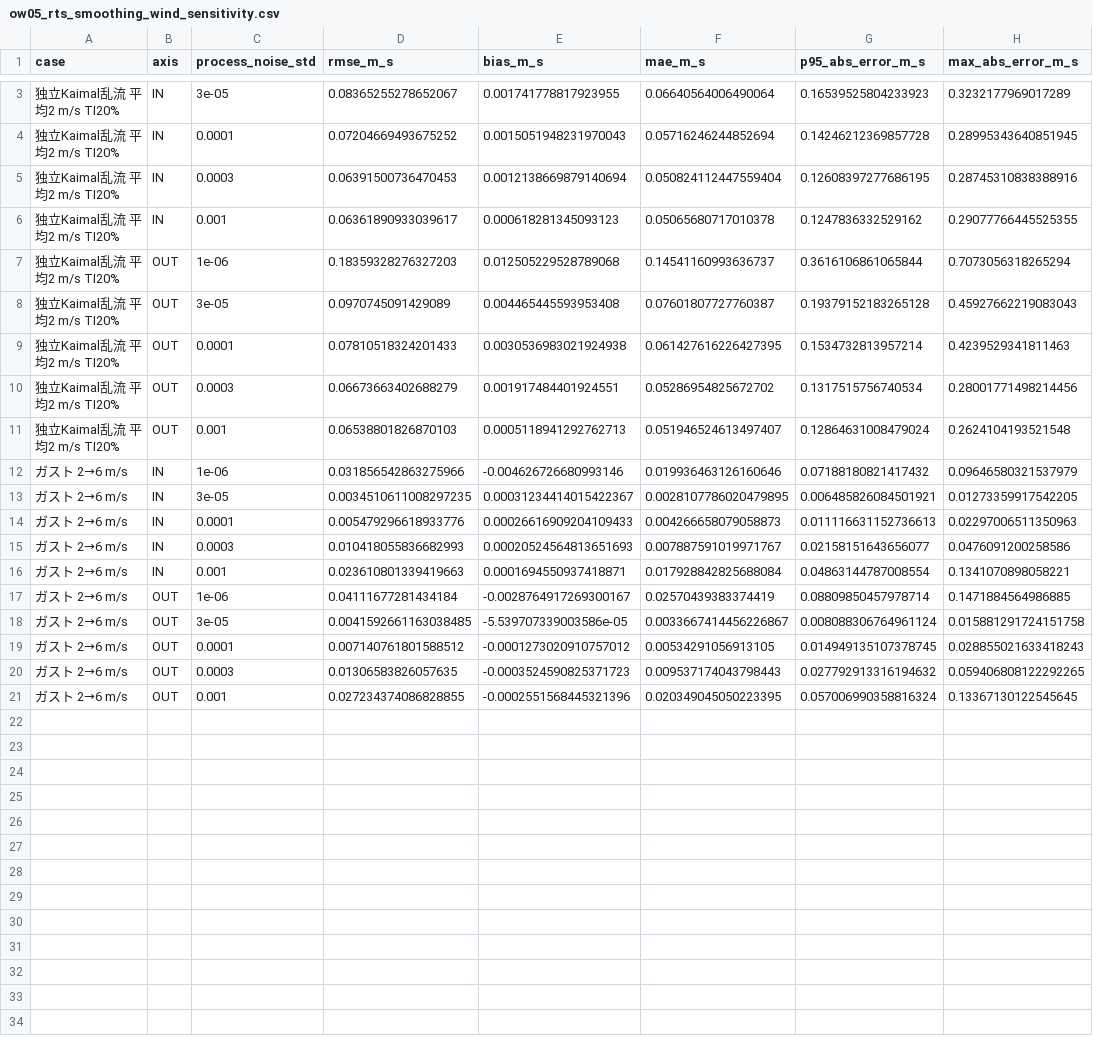
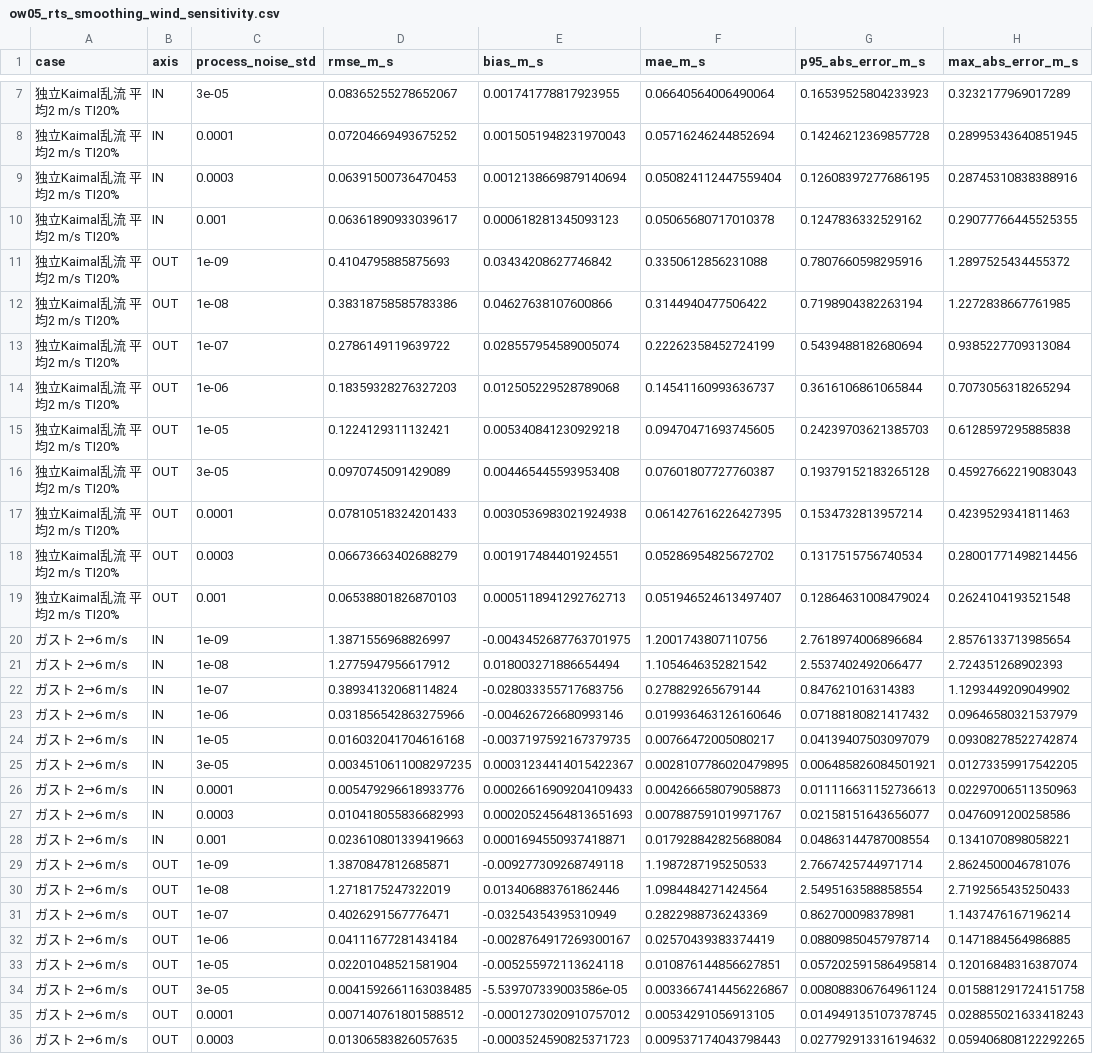
Before and after one commit to Pakfat50/GBA, a CSV file: 06_Analysis/simulation/results/observer_wind/ow05_sensor_nonideality/ow05_rts_smoothing_wind_sensitivity.csv, drawn as a sheet; only a part is shown, gaps mark what is left out; the shorter side is filled out with more unchanged rows; the diff covers the shown part only; the diff names each change by its address in the sheet, - before the commit and + after, or states it on an @@ line.

Commit message:
Expand RTS q sweep for both observer axes

```diff
--- a/06_Analysis/simulation/results/observer_wind/ow05_sensor_nonideality/ow05_rts_smoothing_wind_sensitivity.csv
+++ b/06_Analysis/simulation/results/observer_wind/ow05_sensor_nonideality/ow05_rts_smoothing_wind_sensitivity.csv
+row 11: 独立Kaimal乱流 平均2 m/s TI20% | OUT | 1e-09 | 0.4104795885875693 | 0.03434208627746842 | 0.3350612856231088 | 0.7807660598295916 | 1.2897525434455372
+row 12: 独立Kaimal乱流 平均2 m/s TI20% | OUT | 1e-08 | 0.38318758585783386 | 0.04627638107600866 | 0.3144940477506422 | 0.7198904382263194 | 1.2272838667761985
+row 13: 独立Kaimal乱流 平均2 m/s TI20% | OUT | 1e-07 | 0.2786149119639722 | 0.028557954589005074 | 0.22262358452724199 | 0.5439488182680694 | 0.9385227709313084
+row 15: 独立Kaimal乱流 平均2 m/s TI20% | OUT | 1e-05 | 0.1224129311132421 | 0.005340841230929218 | 0.09470471693745605 | 0.24239703621385703 | 0.6128597295885838
+row 20: ガスト 2→6 m/s | IN | 1e-09 | 1.3871556968826997 | -0.0043452687763701975 | 1.2001743807110756 | 2.7618974006896684 | 2.8576133713985654
+row 21: ガスト 2→6 m/s | IN | 1e-08 | 1.2775947956617912 | 0.018003271886654494 | 1.1054646352821542 | 2.5537402492066477 | 2.724351268902393
+row 22: ガスト 2→6 m/s | IN | 1e-07 | 0.38934132068114824 | -0.028033355717683756 | 0.278829265679144 | 0.847621016314383 | 1.1293449209049902
+row 24: ガスト 2→6 m/s | IN | 1e-05 | 0.016032041704616168 | -0.0037197592167379735 | 0.00766472005080217 | 0.04139407503097079 | 0.09308278522742874
+row 29: ガスト 2→6 m/s | OUT | 1e-09 | 1.3870847812685871 | -0.009277309268749118 | 1.1987287195250533 | 2.7667425744971714 | 2.8624500046781076
+row 30: ガスト 2→6 m/s | OUT | 1e-08 | 1.2718175247322019 | 0.013406883761862446 | 1.0984484271424564 | 2.5495163588858554 | 2.7192565435250433
+row 31: ガスト 2→6 m/s | OUT | 1e-07 | 0.4026291567776471 | -0.03254354395310949 | 0.2822988736243369 | 0.862700098378981 | 1.1437476167196214
+row 33: ガスト 2→6 m/s | OUT | 1e-05 | 0.02201048521581904 | -0.005255972113624118 | 0.010876144856627851 | 0.057202591586495814 | 0.12016848316387074
```
Also changed, not shown: 4 added rows elsewhere in this file, 06_Analysis/simulation/results/observer_wind/ow05_sensor_nonideality/ow05_rts_smoothing_sensitivity.csv, 06_Analysis/simulation/results/observer_wind/ow05_sensor_nonideality/ow05_rts_smoothing_sensitivity_summary.csv, 8 other files.
